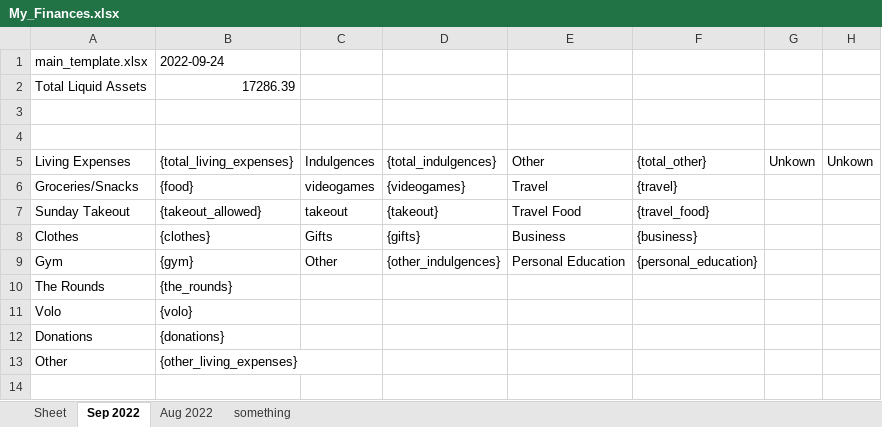
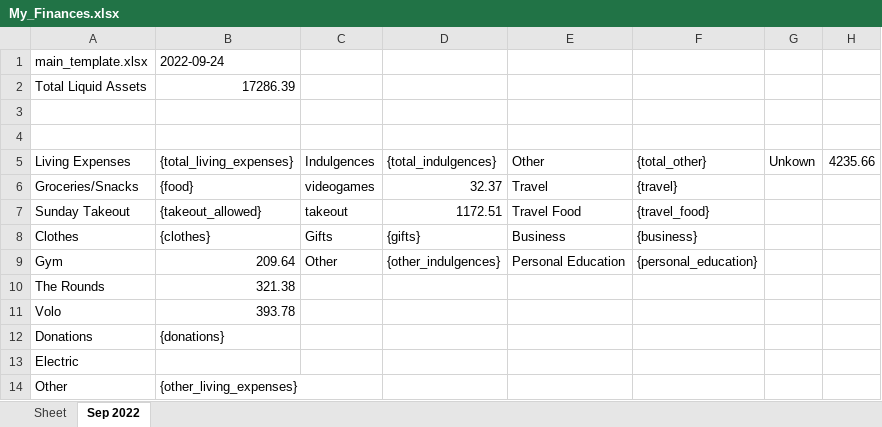
Before and after one commit to masinusa/my-finance, an Excel workbook: My_Finances.xlsx, sheet Sep 2022, drawn as a sheet; values as stored, in another font and other column widths than the file's, no borders; the diff names each change by its address in the sheet, - before the commit and + after, or states it on an @@ line.

```diff
--- a/My_Finances.xlsx (sheet Sep 2022)
+++ b/My_Finances.xlsx (sheet Sep 2022)
-sheet tab: Aug 2022
-sheet tab: something
-H5: Unkown
+H5: 4235.66
-D6: {videogames}
+D6: 32.37
-D7: {takeout}
+D7: 1172.51
-B9: {gym}
+B9: 209.64
-B10: {the_rounds}
+B10: 321.38
-B11: {volo}
+B11: 393.78
+row 13: Electric
```
Also changed, not shown: templates/main_template.xlsx, 12 other files.
